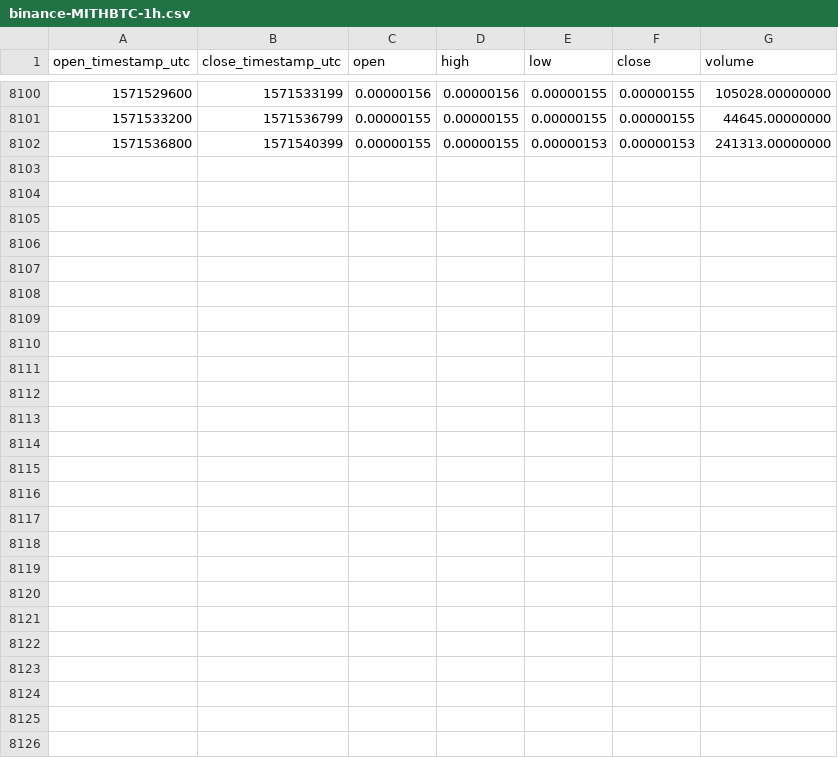
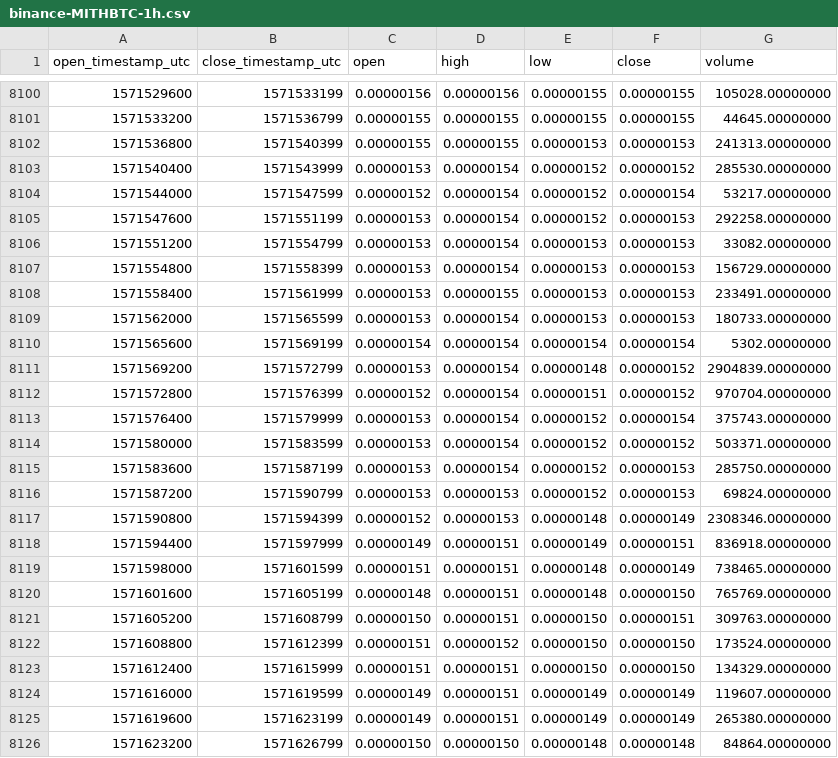
Before and after one commit to cryptobigbro/binance-MITHBTC, a CSV file: binance-MITHBTC-1h.csv, drawn as a sheet; only a part is shown, gaps mark what is left out; the diff names each change by its address in the sheet, - before the commit and + after, or states it on an @@ line.

Commit message:
Update OHLCV data.

```diff
--- a/binance-MITHBTC-1h.csv
+++ b/binance-MITHBTC-1h.csv
+row 8103: 1571540400 | 1571543999 | 0.00000153 | 0.00000154 | 0.00000152 | 0.00000152 | 285530.00000000
+row 8104: 1571544000 | 1571547599 | 0.00000152 | 0.00000154 | 0.00000152 | 0.00000154 | 53217.00000000
+row 8105: 1571547600 | 1571551199 | 0.00000153 | 0.00000154 | 0.00000152 | 0.00000153 | 292258.00000000
+row 8106: 1571551200 | 1571554799 | 0.00000153 | 0.00000154 | 0.00000153 | 0.00000153 | 33082.00000000
+row 8107: 1571554800 | 1571558399 | 0.00000153 | 0.00000154 | 0.00000153 | 0.00000153 | 156729.00000000
+row 8108: 1571558400 | 1571561999 | 0.00000153 | 0.00000155 | 0.00000153 | 0.00000153 | 233491.00000000
+row 8109: 1571562000 | 1571565599 | 0.00000153 | 0.00000154 | 0.00000153 | 0.00000153 | 180733.00000000
+row 8110: 1571565600 | 1571569199 | 0.00000154 | 0.00000154 | 0.00000154 | 0.00000154 | 5302.00000000
+row 8111: 1571569200 | 1571572799 | 0.00000153 | 0.00000154 | 0.00000148 | 0.00000152 | 2904839.00000000
+row 8112: 1571572800 | 1571576399 | 0.00000152 | 0.00000154 | 0.00000151 | 0.00000152 | 970704.00000000
+row 8113: 1571576400 | 1571579999 | 0.00000153 | 0.00000154 | 0.00000152 | 0.00000154 | 375743.00000000
+row 8114: 1571580000 | 1571583599 | 0.00000153 | 0.00000154 | 0.00000152 | 0.00000152 | 503371.00000000
+row 8115: 1571583600 | 1571587199 | 0.00000153 | 0.00000154 | 0.00000152 | 0.00000153 | 285750.00000000
+row 8116: 1571587200 | 1571590799 | 0.00000153 | 0.00000153 | 0.00000152 | 0.00000153 | 69824.00000000
+row 8117: 1571590800 | 1571594399 | 0.00000152 | 0.00000153 | 0.00000148 | 0.00000149 | 2308346.00000000
+row 8118: 1571594400 | 1571597999 | 0.00000149 | 0.00000151 | 0.00000149 | 0.00000151 | 836918.00000000
+row 8119: 1571598000 | 1571601599 | 0.00000151 | 0.00000151 | 0.00000148 | 0.00000149 | 738465.00000000
+row 8120: 1571601600 | 1571605199 | 0.00000148 | 0.00000151 | 0.00000148 | 0.00000150 | 765769.00000000
+row 8121: 1571605200 | 1571608799 | 0.00000150 | 0.00000151 | 0.00000150 | 0.00000151 | 309763.00000000
+row 8122: 1571608800 | 1571612399 | 0.00000151 | 0.00000152 | 0.00000150 | 0.00000150 | 173524.00000000
+row 8123: 1571612400 | 1571615999 | 0.00000151 | 0.00000151 | 0.00000150 | 0.00000150 | 134329.00000000
+row 8124: 1571616000 | 1571619599 | 0.00000149 | 0.00000151 | 0.00000149 | 0.00000149 | 119607.00000000
+row 8125: 1571619600 | 1571623199 | 0.00000149 | 0.00000151 | 0.00000149 | 0.00000149 | 265380.00000000
+row 8126: 1571623200 | 1571626799 | 0.00000150 | 0.00000150 | 0.00000148 | 0.00000148 | 84864.00000000
```
Also changed, not shown: binance-MITHBTC-1d.csv.
